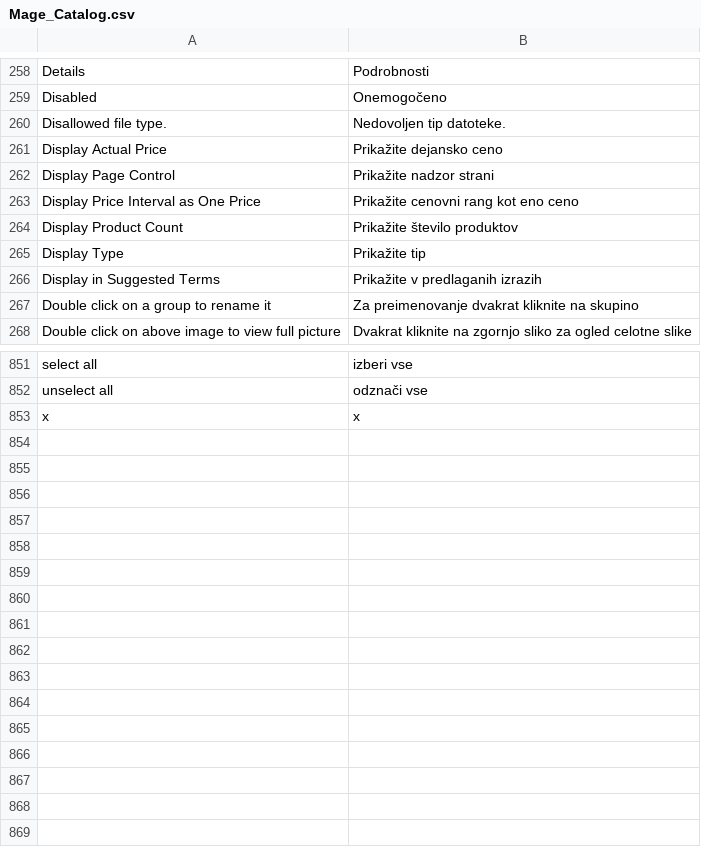
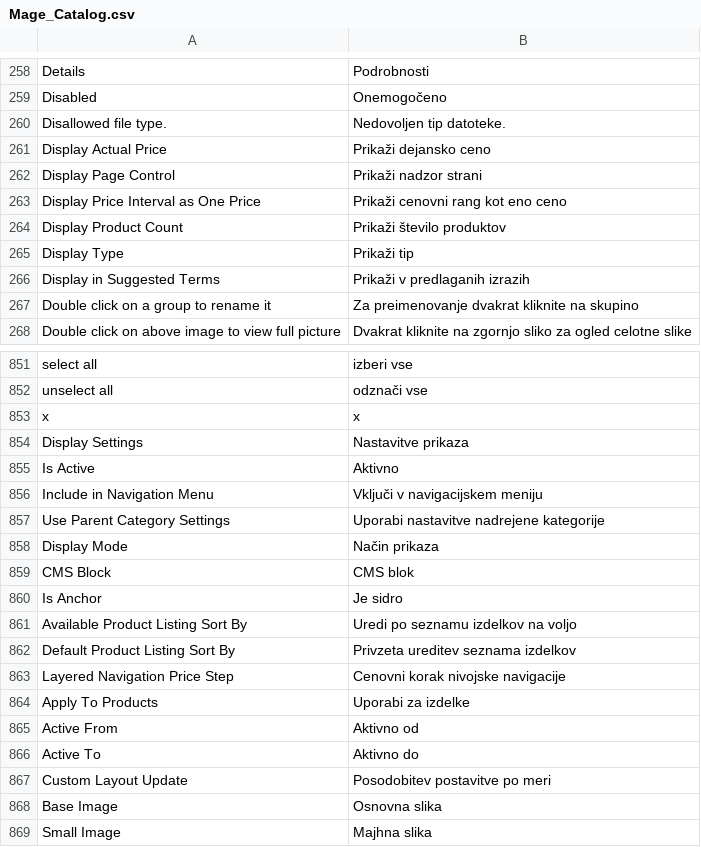
Before and after one commit to OpenMageModuleFostering/locale_sl_si, a CSV file: app/locale/sl_SI/Mage_Catalog.csv, drawn as a sheet; only a part is shown, gaps mark what is left out; the diff covers the shown part only.

```diff
--- a/app/locale/sl_SI/Mage_Catalog.csv
+++ b/app/locale/sl_SI/Mage_Catalog.csv
@@ -260,8 +260,8 @@
 "Disallowed file type.","Nedovoljen tip datoteke."
-"Display Actual Price","Prikažite dejansko ceno"
-"Display Page Control","Prikažite nadzor strani"
-"Display Price Interval as One Price","Prikažite cenovni rang kot eno ceno"
-"Display Product Count","Prikažite število produktov"
-"Display Type","Prikažite tip"
-"Display in Suggested Terms","Prikažite v predlaganih izrazih"
+"Display Actual Price","Prikaži dejansko ceno"
+"Display Page Control","Prikaži nadzor strani"
+"Display Price Interval as One Price","Prikaži cenovni rang kot eno ceno"
+"Display Product Count","Prikaži število produktov"
+"Display Type","Prikaži tip"
+"Display in Suggested Terms","Prikaži v predlaganih izrazih"
 "Double click on a group to rename it","Za preimenovanje dvakrat kliknite na skupino"
@@ -853 +853,17 @@
 "x","x"
+"Display Settings","Nastavitve prikaza"
+"Is Active","Aktivno"
+"Include in Navigation Menu","Vključi v navigacijskem meniju"
+"Use Parent Category Settings","Uporabi nastavitve nadrejene kategorije"
+"Display Mode","Način prikaza"
+"CMS Block","CMS blok"
+"Is Anchor","Je sidro"
+"Available Product Listing Sort By","Uredi po seznamu izdelkov na voljo"
+"Default Product Listing Sort By","Privzeta ureditev seznama izdelkov"
+"Layered Navigation Price Step","Cenovni korak nivojske navigacije"
+"Apply To Products","Uporabi za izdelke"
+"Active From","Aktivno od"
+"Active To","Aktivno do"
+"Custom Layout Update","Posodobitev postavitve po meri"
+"Base Image","Osnovna slika"
+"Small Image","Majhna slika"
```
Also changed, not shown: 41 edited cells elsewhere in this file, app/locale/sl_SI/Mage_Adminhtml.csv, app/locale/sl_SI/Mage_Log.csv, 43 other files.
